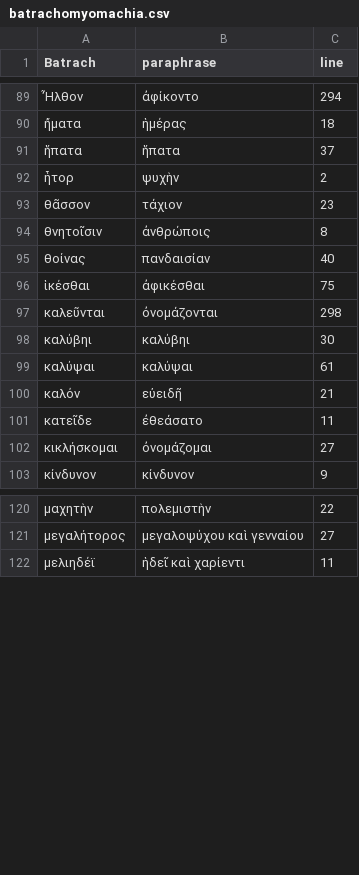
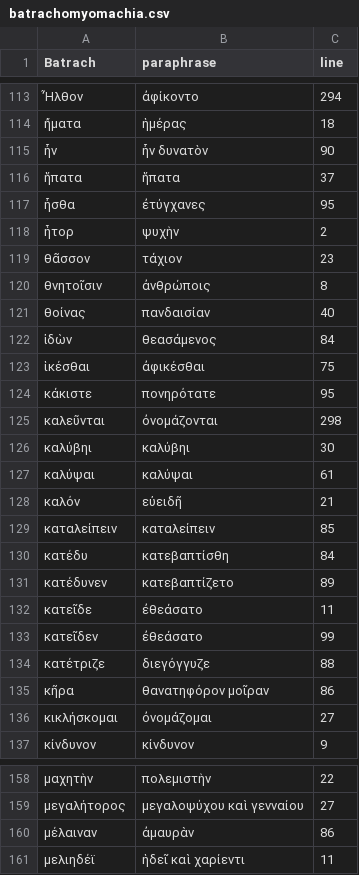
Before and after one commit to neelsmith/paraphrases, a CSV file: collections/batrachomyomachia.csv, drawn as a sheet; only a part is shown, gaps mark what is left out; the diff covers the shown part only.

```diff
--- a/collections/batrachomyomachia.csv
+++ b/collections/batrachomyomachia.csv
@@ -90,3 +114,5 @@ Batrach,paraphrase,line
 ἤματα,ἡμέρας,18
+ἦν,ἦν δυνατὸν,90
 ἥπατα,ἥπατα,37
+ἦσθα,ἐτύγχανες,95
 ἧτορ,ψυχὴν,2
@@ -95,3 +121,5 @@ Batrach,paraphrase,line
 θοίνας,πανδαισίαν,40
+ἰδὼν,θεασάμενος,84
 ἱκέσθαι,ἀφικέσθαι,75
+κάκιστε,πονηρότατε,95
 καλεῦνται,ὀνομάζονται,298
@@ -100,3 +128,9 @@ Batrach,paraphrase,line
 καλόν,εὐειδῆ,21
+καταλείπειν,καταλείπειν,85
+κατέδυ,κατεβαπτίσθη,84
+κατέδυνεν,κατεβαπτίζετο,89
 κατεῖδε,ἐθεάσατο,11
+κατεῖδεν,ἐθεάσατο,99
+κατέτριζε,διεγόγγυζε,88
+κῆρα,θανατηφόρον μοῖραν,86
 κικλήσκομαι,ὀνομάζομαι,27
@@ -121,2 +159,3 @@ Batrach,paraphrase,line
 μεγαλήτορος,μεγαλοψύχου καὶ γενναίου,27
+μέλαιναν,ἀμαυρὰν,86
 μελιηδέϊ,ἡδεῖ καὶ χαρίεντι,11
```
Also changed, not shown: 52 added rows and 3 moved rows elsewhere in this file.
